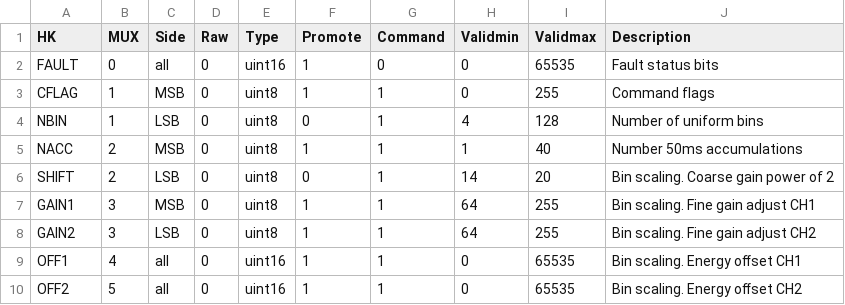
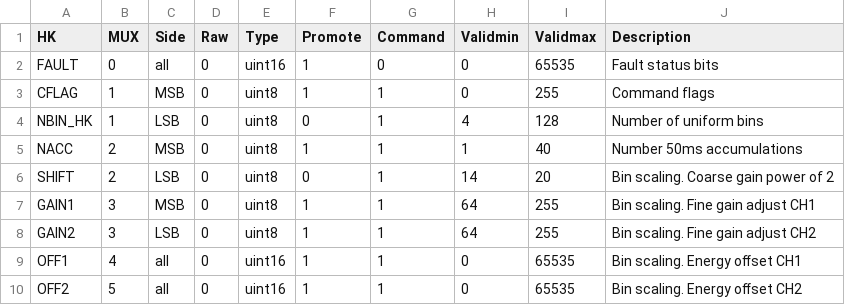
Before and after one commit to thanasipantazides/impax_ifire, a CSV file: impax_ifire/data/ifire-hk-demux-rules.csv, drawn as a sheet; only a part is shown.

Commit message:
update demux rules to include NBIN_HK

```diff
--- a/impax_ifire/data/ifire-hk-demux-rules.csv
+++ b/impax_ifire/data/ifire-hk-demux-rules.csv
@@ -3,3 +3,3 @@ FAULT,0,all,0,uint16,1,0,0,65535,Fault status bits
 CFLAG,1,MSB,0,uint8,1,1,0,255,Command flags
-NBIN,1,LSB,0,uint8,0,1,4,128,Number of uniform bins
+NBIN_HK,1,LSB,0,uint8,0,1,4,128,Number of uniform bins
 NACC,2,MSB,0,uint8,1,1,1,40,Number 50ms accumulations
```
